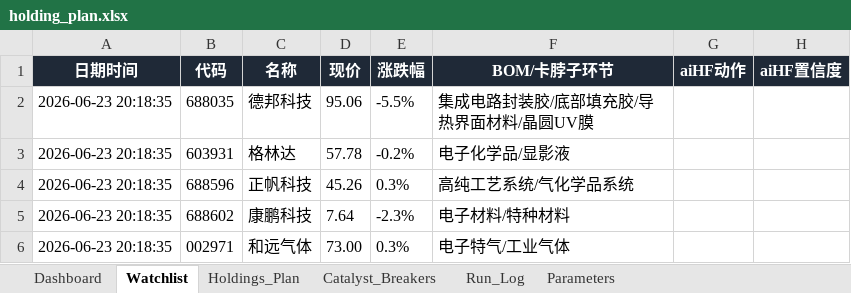
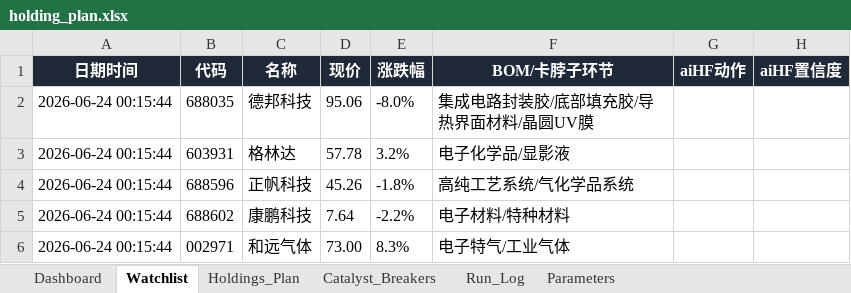
Before and after one commit to DylanWWW24/ai-hedge-fund, an Excel workbook: reports/holding_plan.xlsx, sheet Watchlist, drawn as a sheet; only a part is shown; values as stored, in another font and other column widths than the file's, no borders; the diff names each change by its address in the sheet, - before the commit and + after, or states it on an @@ line.

```diff
--- a/reports/holding_plan.xlsx (sheet Watchlist)
+++ b/reports/holding_plan.xlsx (sheet Watchlist)
-A2:A6 (日期时间): 2026-06-23 20:18:35
+A2:A6 (日期时间): 2026-06-24 00:15:44
-E2 (涨跌幅): -5.5%
+E2 (涨跌幅): -8.0%
-E3 (涨跌幅): -0.2%
+E3 (涨跌幅): 3.2%
-E4 (涨跌幅): 0.3%
+E4 (涨跌幅): -1.8%
-E5 (涨跌幅): -2.3%
+E5 (涨跌幅): -2.2%
-E6 (涨跌幅): 0.3%
+E6 (涨跌幅): 8.3%
```
Also changed, not shown: sheet Run_Log, sheet Dashboard, 2 other files.
